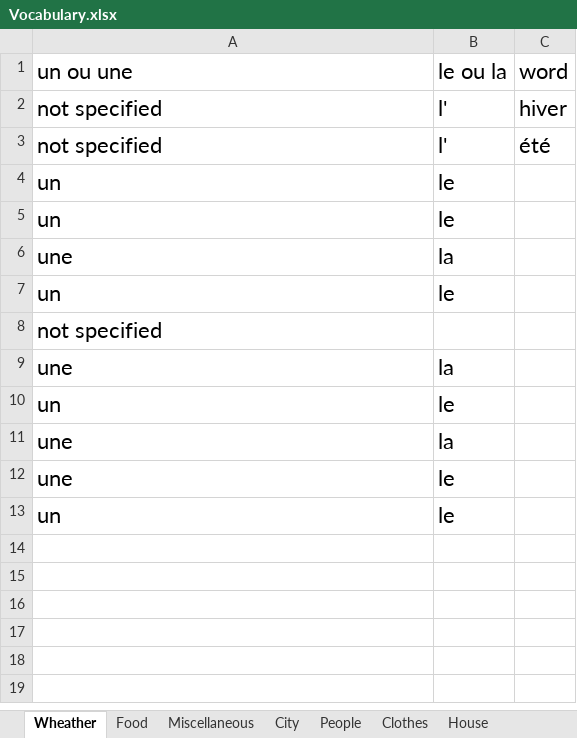
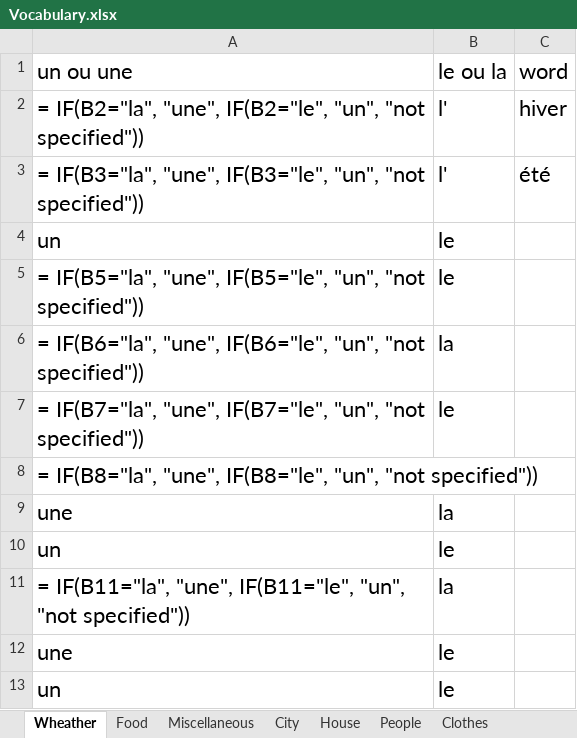
Before and after one commit to mitramir55/Learn-French-with-Miti, an Excel workbook: Vocabulary.xlsx, sheet Wheather, drawn as a sheet; values as stored, in another font and other column widths than the file's, no borders; formulas without a stored value are shown as written; table styles not drawn; removed rows and columns are numbered as before the commit, all else as after; the diff names each change by its address in the sheet, - before the commit and + after, or states it on an @@ line.

```diff
--- a/Vocabulary.xlsx (sheet Wheather)
+++ b/Vocabulary.xlsx (sheet Wheather)
@@ sheet tab order changed: Wheather | Food | Miscellaneous | City | House | People | Clothes @@
-A2 (un ou une): not specified
+A2 (un ou une): = IF(B2="la", "une", IF(B2="le", "un", "not specified"))
-A3 (un ou une): not specified
+A3 (un ou une): = IF(B3="la", "une", IF(B3="le", "un", "not specified"))
-A5 (un ou une): un
+A5 (un ou une): = IF(B5="la", "une", IF(B5="le", "un", "not specified"))
+row 6: = IF(B6="la", "une", IF(B6="le", "un", "not specified")) | la
+row 7: = IF(B7="la", "une", IF(B7="le", "un", "not specified")) | le
+row 8: = IF(B8="la", "une", IF(B8="le", "un", "not specified"))
-row 8: not specified
-A11 (un ou une): une
+A11 (un ou une): = IF(B11="la", "une", IF(B11="le", "un", "not specified"))
-row 10: un | le
-row 11: une | la
```
Also changed, not shown: sheet Body, sheet House, sheet City, sheet Food, sheet Miscellaneous, sheet Clothes, 4 more sheets, formulas that keep their value, 8 other files.
